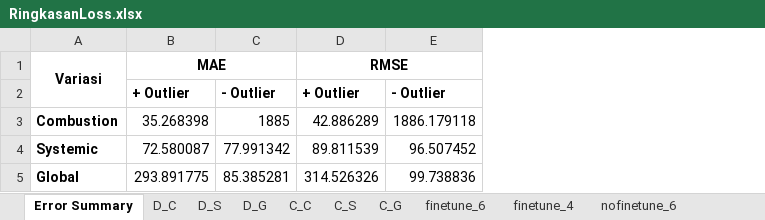
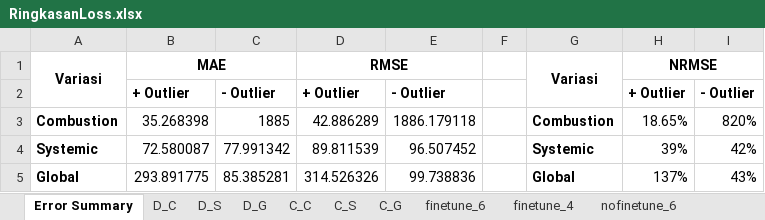
Before and after one commit to daffaalauddin105-debug/RULPredict-GasEngine-Daffa, an Excel workbook: Data Siap Tampil/RingkasanLoss.xlsx, sheet Error Summary, drawn as a sheet; values as stored, in another font and other column widths than the file's, no borders; charts and pictures not drawn; the diff names each change by its address in the sheet, - before the commit and + after, or states it on an @@ line.

```diff
--- a/Data Siap Tampil/RingkasanLoss.xlsx (sheet Error Summary)
+++ b/Data Siap Tampil/RingkasanLoss.xlsx (sheet Error Summary)
+column F, empty
+column G (Variasi), rows 3-5: Combustion | Systemic | Global
+column H (NRMSE), rows 2-5: + Outlier | 18.65% | 39% | 137%
+column I, rows 2-5: - Outlier | 820% | 42% | 43%
```
Also changed, not shown: 1 other file.
